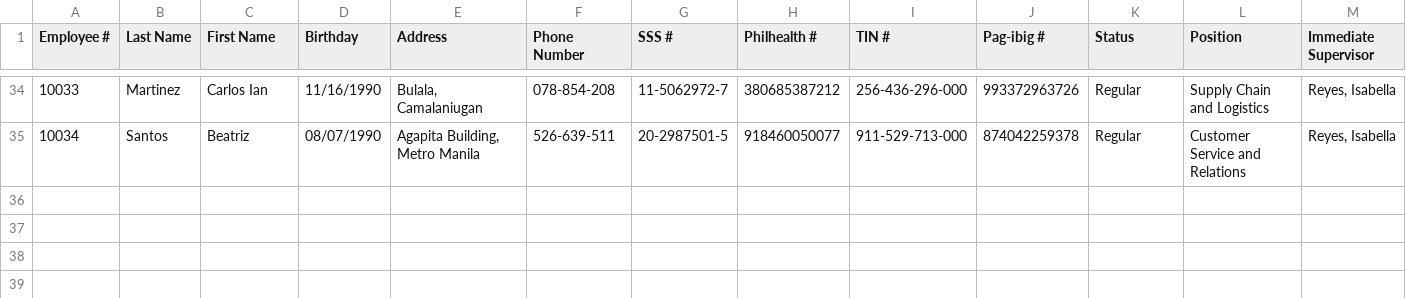
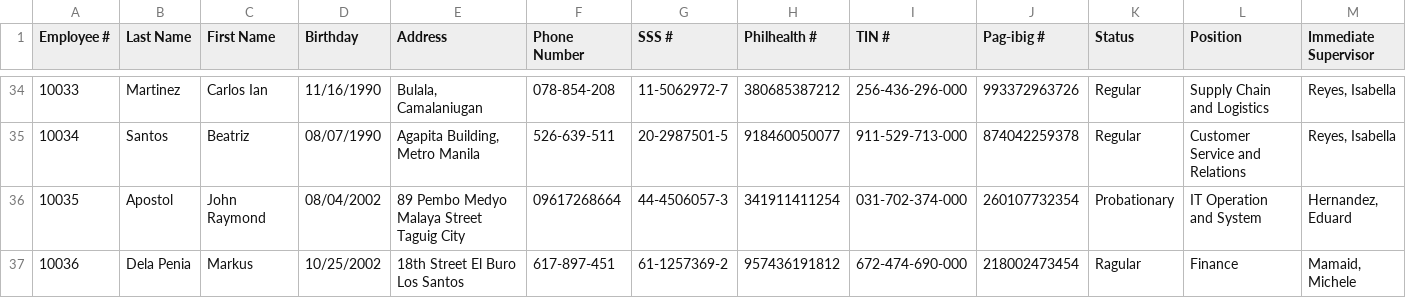
Before and after one commit to raymund110/MotorPH, a CSV file: src/main/resources/MotorPH Employee Data.csv, drawn as a sheet; only a part is shown, gaps mark what is left out; rows hold the shown columns only; the diff names each change by its address in the sheet, - before the commit and + after, or states it on an @@ line.

```diff
--- a/src/main/resources/MotorPH Employee Data.csv
+++ b/src/main/resources/MotorPH Employee Data.csv
+row 36: 10035 | Apostol | John Raymond | 08/04/2002 | 89 Pembo Medyo Malaya Street Taguig City | 09617268664 | 44-4506057-3 | 341911411254 | 031-702-374-000 | 260107732354 | Probationary | IT Operation and System | Hernandez, Eduard
+row 37: 10036 | Dela Penia | Markus | 10/25/2002 | 18th Street El Buro Los Santos | 617-897-451 | 61-1257369-2 | 957436191812 | 672-474-690-000 | 218002473454 | Ragular | Finance | Mamaid, Michele
```
Also changed, not shown: target/classes/MotorPH Employee Data.csv, 21 other files.
